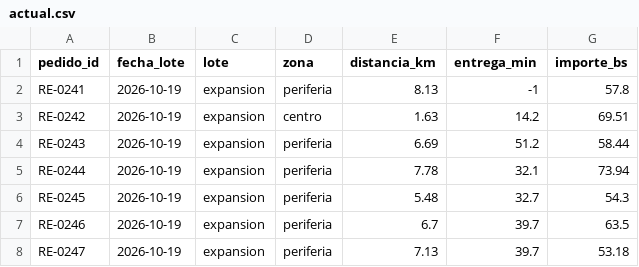
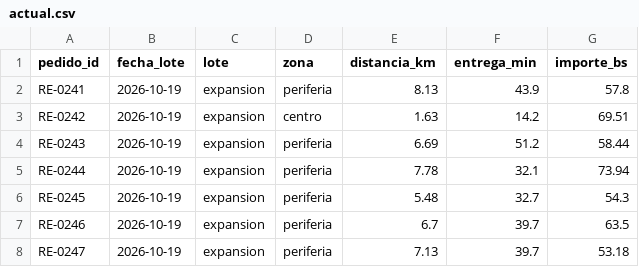
Before and after one commit to Solaldunate/ruta-expres, a CSV file: datos/actual.csv, drawn as a sheet; only a part is shown.

Commit message:
correcion

```diff
--- a/datos/actual.csv
+++ b/datos/actual.csv
@@ -1,3 +1,3 @@
 pedido_id,fecha_lote,lote,zona,distancia_km,entrega_min,importe_bs
-RE-0241,2026-10-19,expansion,periferia,8.13,-1,57.8
+RE-0241,2026-10-19,expansion,periferia,8.13,43.9,57.8
 RE-0242,2026-10-19,expansion,centro,1.63,14.2,69.51
```
